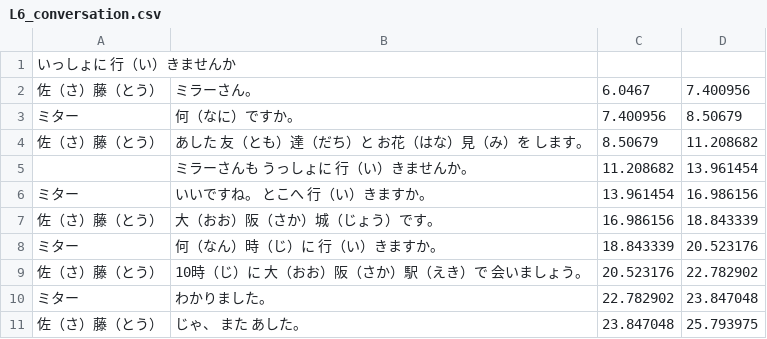
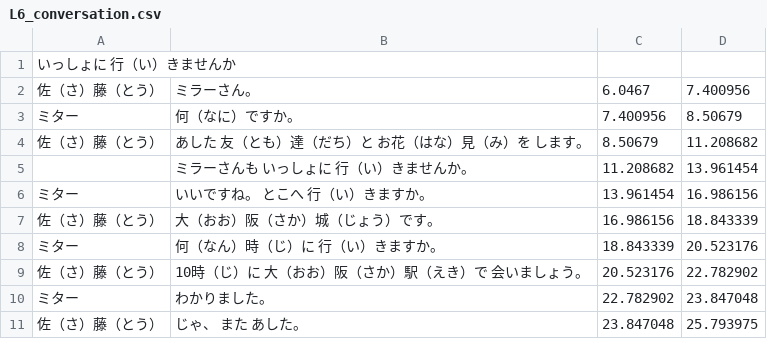
Before and after one commit to lesterdev/learning, a CSV file: course/L6_conversation.csv, drawn as a sheet.

```diff
--- a/course/L6_conversation.csv
+++ b/course/L6_conversation.csv
@@ -4,3 +4,3 @@
 佐（さ）藤（とう）,あした 友（とも）達（だち）と お花（はな）見（み）を します。,8.50679,11.208682
-,ミラーさんも うっしょに 行（い）きませんか。,11.208682,13.961454
+,ミラーさんも いっしょに 行（い）きませんか。,11.208682,13.961454
 ミター,いいですね。 とこへ 行（い）きますか。,13.961454,16.986156
```
Also changed, not shown: course/L2_word.csv.
